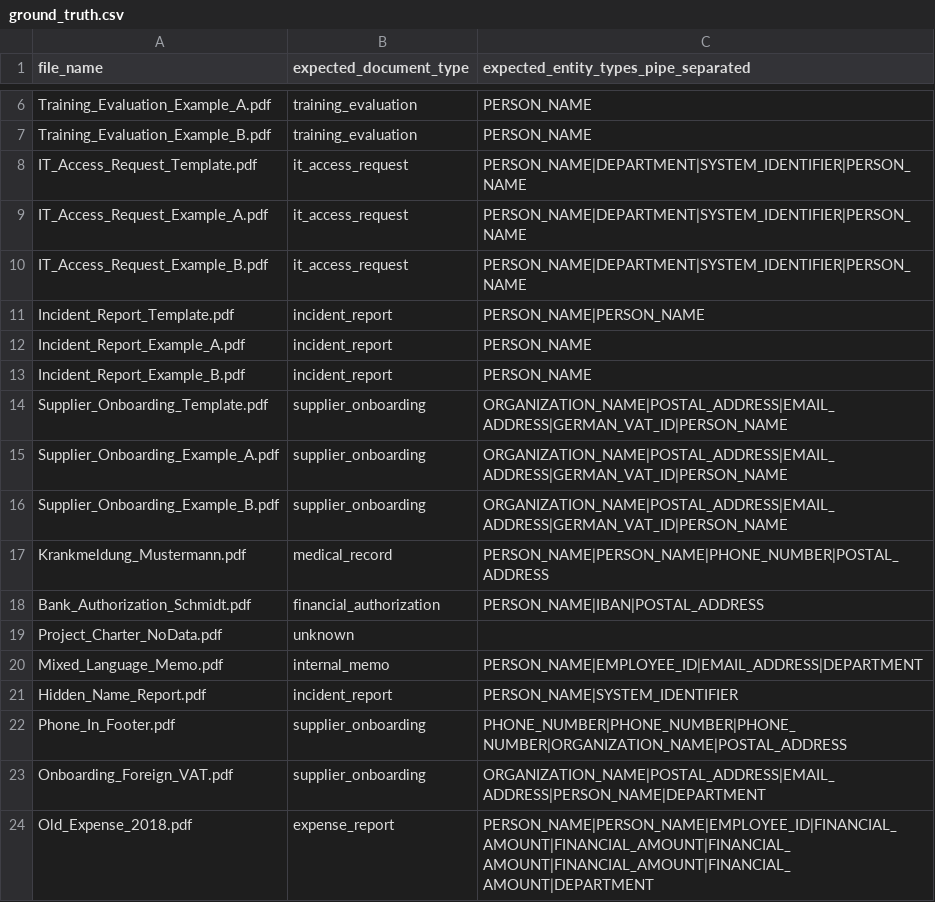
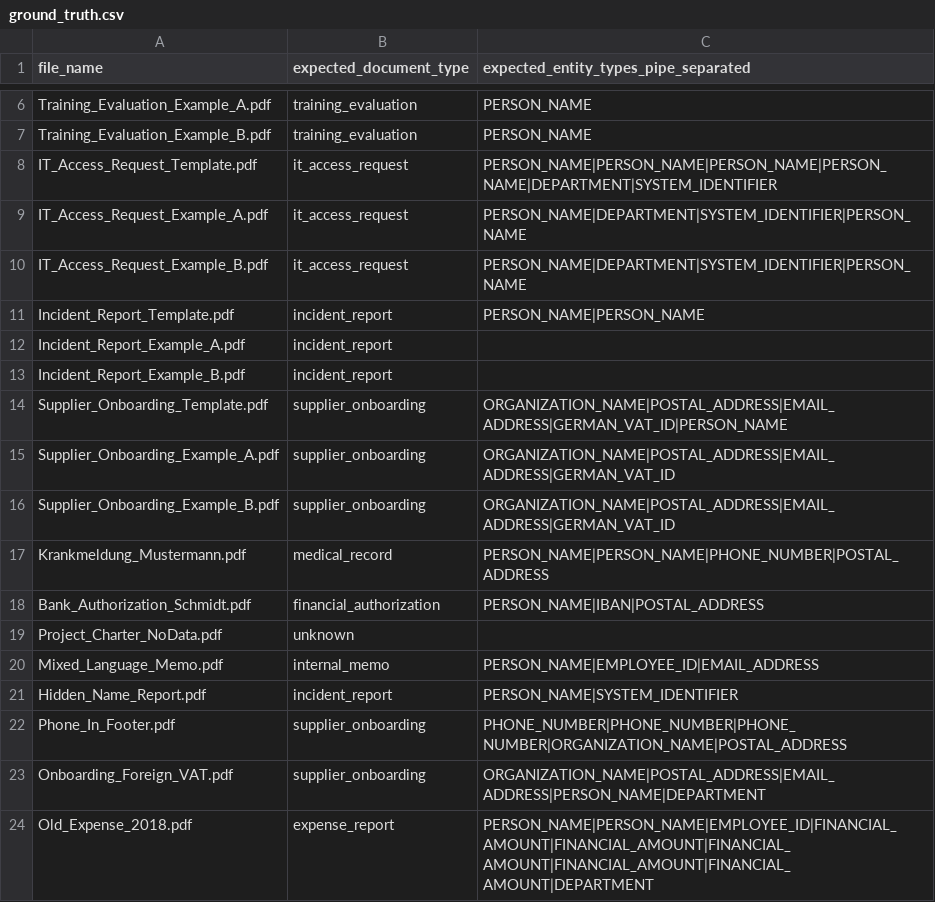
Before and after one commit to Loran29/gdpr-sentinel, a CSV file: eval/ground_truth.csv, drawn as a sheet; only a part is shown, gaps mark what is left out.

Commit message:
9-fix pass: F1=0.955, P=93.8%, R=97.4%, doc-type 100%, REPRODUCIBILITY PASS
Ground truth corrections (5 files — scanner was right, CSV was wrong):
- IT_Access_Request_Template: 4 PERSON_NAMEs (all placeholder names are real PII)
- Incident_Report_Example_A/B: no names in PDFs — removed PERSON_NAME expectation
- Supplier_Onboarding_Example_A/B: no named persons — reviewer is a role, not a name
- Mixed_Language_Memo: removed DEPARTMENT expectation (Presidio doesn't detect it)

Filter improvements (pipeline.py):
- #2 Surname dedup: _dedup_persons() collapses honorific variants
  "Dr. med. Ingrid Haller" + "Ingrid Haller" → keep longer form
- #3 SYSTEM_IDENTIFIER: single-word alpha values without digit/separator dropped
  Multi-word system names ("Document Management Portal") still kept
- #4 DEPARTMENT: consolidated rule block; "Purchasing Department" dropped in
  supplier_onboarding context (buyer-side noise)

LLM prompt (#5):
- internal_memo now explicitly excludes project charters and governance docs
- Result: Project_Charter_NoData correctly classified as unknown (doc-type 100%)

Retention (#9):
- _extract_document_year(): scans text for earliest 4-digit year (1990–now)
- Finding.document_year column added (ALTER TABLE applied)
- /admin/retention uses document_year as retention base when available
- Old_Expense_2018.pdf: deadline=2028-05-30, appears in past_deadline ✅

Entity type highlights:
- PERSON_NAME: 96.4% P / 100% R / F1=0.982
- DEPARTMENT: 100% P / 87.5% R
- 9 entity types at 100% F1: EMAIL, EMPLOYEE_ID, FINANCIAL, VAT, IBAN,
  PHONE, POSTAL_ADDRESS, GERMAN_VAT_ID, IBAN

```diff
--- a/eval/ground_truth.csv
+++ b/eval/ground_truth.csv
@@ -7,3 +7,3 @@ Training_Evaluation_Example_A.pdf,training_evaluation,PERSON_NAME
 Training_Evaluation_Example_B.pdf,training_evaluation,PERSON_NAME
-IT_Access_Request_Template.pdf,it_access_request,PERSON_NAME|DEPARTMENT|SYSTEM_IDENTIFIER|PERSON_NAME
+IT_Access_Request_Template.pdf,it_access_request,PERSON_NAME|PERSON_NAME|PERSON_NAME|PERSON_NAME|DEPARTMENT|SYSTEM_IDENTIFIER
 IT_Access_Request_Example_A.pdf,it_access_request,PERSON_NAME|DEPARTMENT|SYSTEM_IDENTIFIER|PERSON_NAME
@@ -11,7 +11,7 @@ IT_Access_Request_Example_B.pdf,it_access_request,PERSON_NAME|DEPARTMENT|SYSTEM_
 Incident_Report_Template.pdf,incident_report,PERSON_NAME|PERSON_NAME
-Incident_Report_Example_A.pdf,incident_report,PERSON_NAME
-Incident_Report_Example_B.pdf,incident_report,PERSON_NAME
+Incident_Report_Example_A.pdf,incident_report,
+Incident_Report_Example_B.pdf,incident_report,
 Supplier_Onboarding_Template.pdf,supplier_onboarding,ORGANIZATION_NAME|POSTAL_ADDRESS|EMAIL_ADDRESS|GERMAN_VAT_ID|PERSON_NAME
-Supplier_Onboarding_Example_A.pdf,supplier_onboarding,ORGANIZATION_NAME|POSTAL_ADDRESS|EMAIL_ADDRESS|GERMAN_VAT_ID|PERSON_NAME
-Supplier_Onboarding_Example_B.pdf,supplier_onboarding,ORGANIZATION_NAME|POSTAL_ADDRESS|EMAIL_ADDRESS|GERMAN_VAT_ID|PERSON_NAME
+Supplier_Onboarding_Example_A.pdf,supplier_onboarding,ORGANIZATION_NAME|POSTAL_ADDRESS|EMAIL_ADDRESS|GERMAN_VAT_ID
+Supplier_Onboarding_Example_B.pdf,supplier_onboarding,ORGANIZATION_NAME|POSTAL_ADDRESS|EMAIL_ADDRESS|GERMAN_VAT_ID
 Krankmeldung_Mustermann.pdf,medical_record,PERSON_NAME|PERSON_NAME|PHONE_NUMBER|POSTAL_ADDRESS
@@ -19,3 +19,3 @@ Bank_Authorization_Schmidt.pdf,financial_authorization,PERSON_NAME|IBAN|POSTAL_A
 Project_Charter_NoData.pdf,unknown,
-Mixed_Language_Memo.pdf,internal_memo,PERSON_NAME|EMPLOYEE_ID|EMAIL_ADDRESS|DEPARTMENT
+Mixed_Language_Memo.pdf,internal_memo,PERSON_NAME|EMPLOYEE_ID|EMAIL_ADDRESS
 Hidden_Name_Report.pdf,incident_report,PERSON_NAME|SYSTEM_IDENTIFIER
```
Also changed, not shown: 4 other files.
